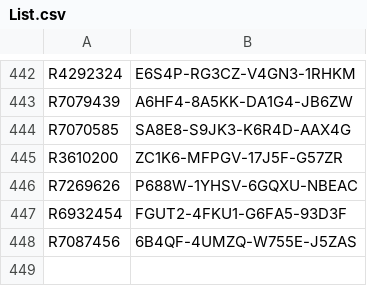
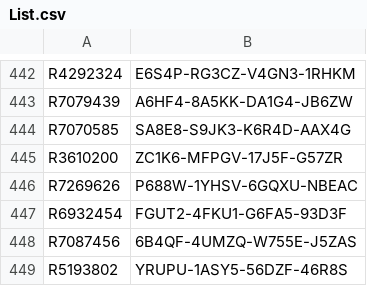
Before and after one commit to balsmr/Test, a CSV file: List.csv, drawn as a sheet; only a part is shown, gaps mark what is left out; the diff names each change by its address in the sheet, - before the commit and + after, or states it on an @@ line.

Commit message:
Update List.csv

```diff
--- a/List.csv
+++ b/List.csv
+row 449: R5193802 | YRUPU-1ASY5-56DZF-46R8S
```
